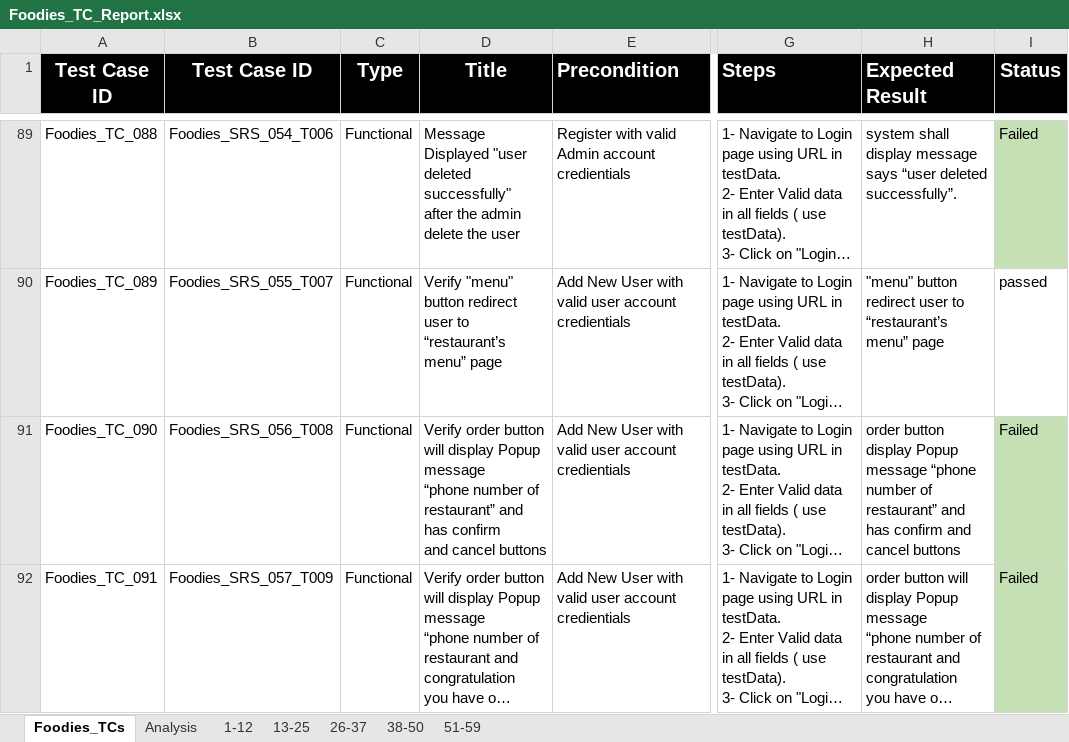
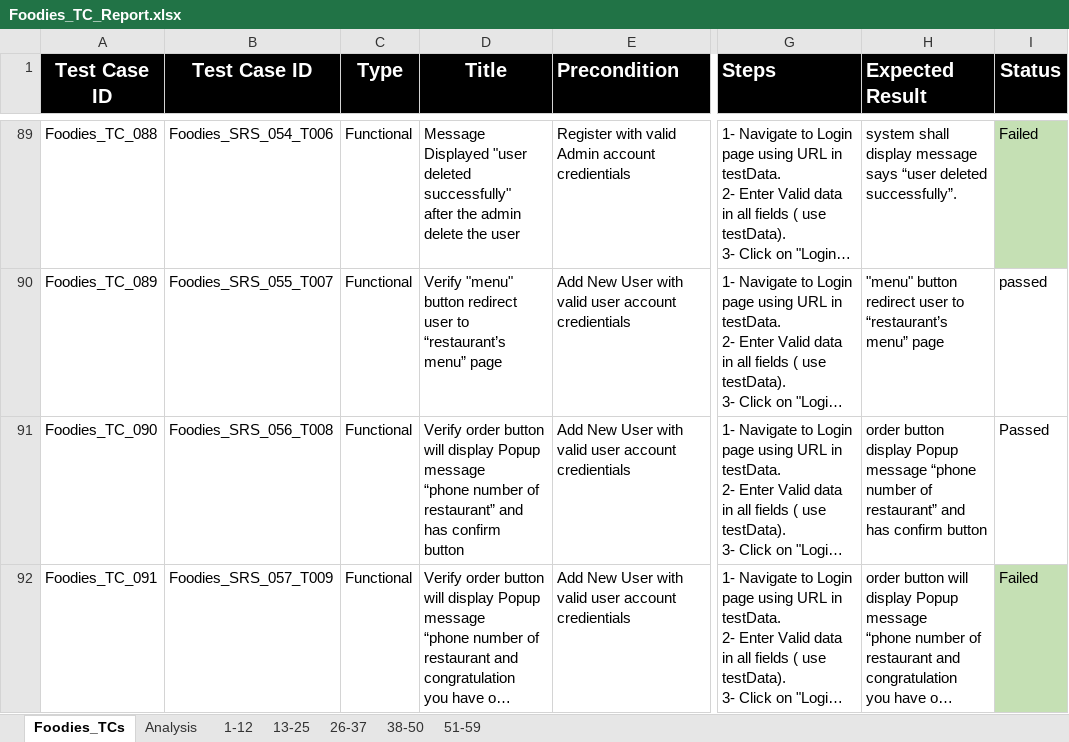
Before and after one commit to AyaHamdyAhmed/Foodies, an Excel workbook: Testing/Foodies_TC_Report.xlsx, sheet Foodies_TCs, drawn as a sheet; only a part is shown, gaps mark what is left out; long unchanged cells end in …; values as stored, in another font and other column widths than the file's, no borders; ↵ is a line break in a cell; the diff covers the shown part only; the diff names each change by its address in the sheet, - before the commit and + after, or states it on an @@ line.

Commit message:
Update Foodies_TC_Report.xlsx
update TCs

```diff
--- a/Testing/Foodies_TC_Report.xlsx (sheet Foodies_TCs)
+++ b/Testing/Foodies_TC_Report.xlsx (sheet Foodies_TCs)
-D91 (Title): …has confirm ↵ and cancel buttons
+D91 (Title): …has confirm ↵ button
-H91 (Expected Result): …has confirm and cancel buttons
+H91 (Expected Result): …has confirm button
-I91 (Status): Failed
+I91 (Status): Passed
-I91 fill: #C5E0B4
+I91 fill: none
```
Also changed, not shown: 1 removed row, 10 edited cells and cell formats elsewhere in this sheet.
